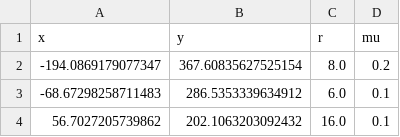
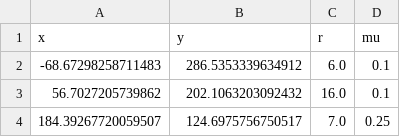
Before and after one commit to ds12a/drift-with-trailer, a CSV file: src/simulation/assets/tracks/barcelona_ice.csv, drawn as a sheet; only a part is shown; the shorter side is filled out with more unchanged rows.

```diff
--- a/src/simulation/assets/tracks/barcelona_ice.csv
+++ b/src/simulation/assets/tracks/barcelona_ice.csv
@@ -1,3 +1,2 @@
 x,y,r,mu
--194.0869179077347,367.60835627525154,8.0,0.2
 -68.67298258711483,286.5353339634912,6.0,0.1
```
Also changed, not shown: 21 other files.
